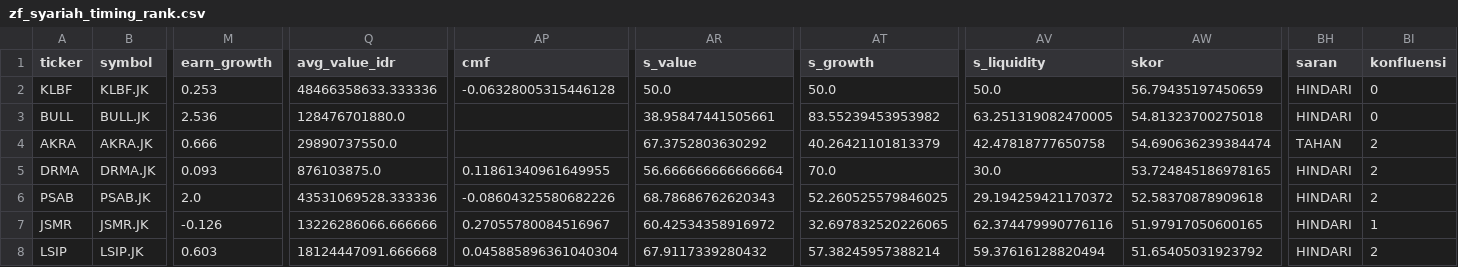
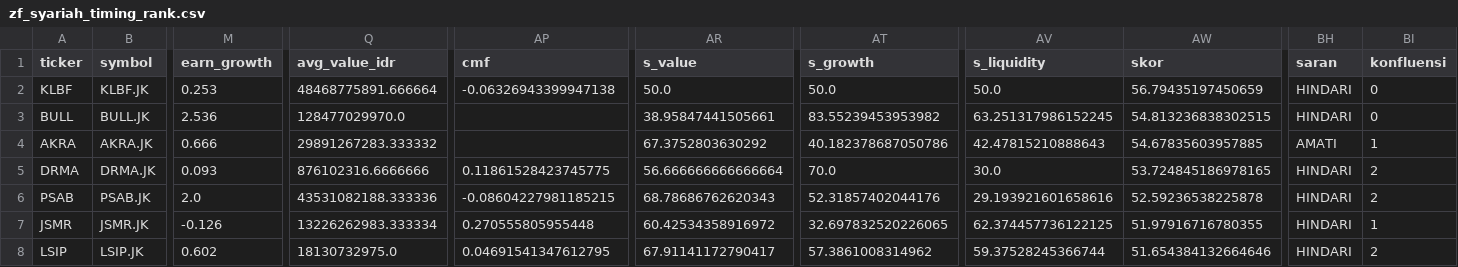
Before and after one commit to ah-salam/detector, a CSV file: zf_syariah_timing_rank.csv, drawn as a sheet; only a part is shown, gaps mark what is left out; the diff covers the shown part only; the diff names each change by its address in the sheet, - before the commit and + after, or states it on an @@ line.

```diff
--- a/zf_syariah_timing_rank.csv
+++ b/zf_syariah_timing_rank.csv
-Q2 (avg_value_idr): 48466358633.333336
+Q2 (avg_value_idr): 48468775891.666664
-AP2 (cmf): -0.06328005315446128
+AP2 (cmf): -0.06326943399947138
-Q3 (avg_value_idr): 128476701880.0
+Q3 (avg_value_idr): 128477029970.0
-AV3 (s_liquidity): 63.251319082470005
+AV3 (s_liquidity): 63.251317986152245
-AW3 (skor): 54.81323700275018
+AW3 (skor): 54.813236838302515
-Q4 (avg_value_idr): 29890737550.0
+Q4 (avg_value_idr): 29891267283.333332
-AT4 (s_growth): 40.26421101813379
+AT4 (s_growth): 40.182378687050786
-AV4 (s_liquidity): 42.47818777650758
+AV4 (s_liquidity): 42.47815210888643
-AW4 (skor): 54.690636239384474
+AW4 (skor): 54.67835603957885
-BH4 (saran): TAHAN
+BH4 (saran): AMATI
-BI4 (konfluensi): 2
+BI4 (konfluensi): 1
-Q5 (avg_value_idr): 876103875.0
+Q5 (avg_value_idr): 876102316.6666666
-AP5 (cmf): 0.11861340961649955
+AP5 (cmf): 0.11861528423745775
-Q6 (avg_value_idr): 43531069528.333336
+Q6 (avg_value_idr): 43531082188.333336
-AP6 (cmf): -0.08604325580682226
+AP6 (cmf): -0.08604227981185215
-AT6 (s_growth): 52.260525579846025
+AT6 (s_growth): 52.31857402044176
-AV6 (s_liquidity): 29.194259421170372
+AV6 (s_liquidity): 29.193921601658616
-AW6 (skor): 52.58370878909618
+AW6 (skor): 52.59236538225878
-Q7 (avg_value_idr): 13226286066.666666
+Q7 (avg_value_idr): 13226262983.333334
-AP7 (cmf): 0.27055780084516967
+AP7 (cmf): 0.270555805955448
-AV7 (s_liquidity): 62.374479990776116
+AV7 (s_liquidity): 62.374457736122125
-AW7 (skor): 51.97917050600165
+AW7 (skor): 51.97916716780355
-M8 (earn_growth): 0.603
+M8 (earn_growth): 0.602
-Q8 (avg_value_idr): 18124447091.666668
+Q8 (avg_value_idr): 18130732975.0
-AP8 (cmf): 0.045885896361040304
+AP8 (cmf): 0.04691541347612795
-AR8 (s_value): 67.9117339280432
+AR8 (s_value): 67.91141172790417
-AT8 (s_growth): 57.38245957388214
+AT8 (s_growth): 57.3861008314962
-AV8 (s_liquidity): 59.37616128820494
+AV8 (s_liquidity): 59.37528245366744
-AW8 (skor): 51.65405031923792
+AW8 (skor): 51.654384132664646
```
Also changed, not shown: 73 edited cells elsewhere in this file, 1 other file.
